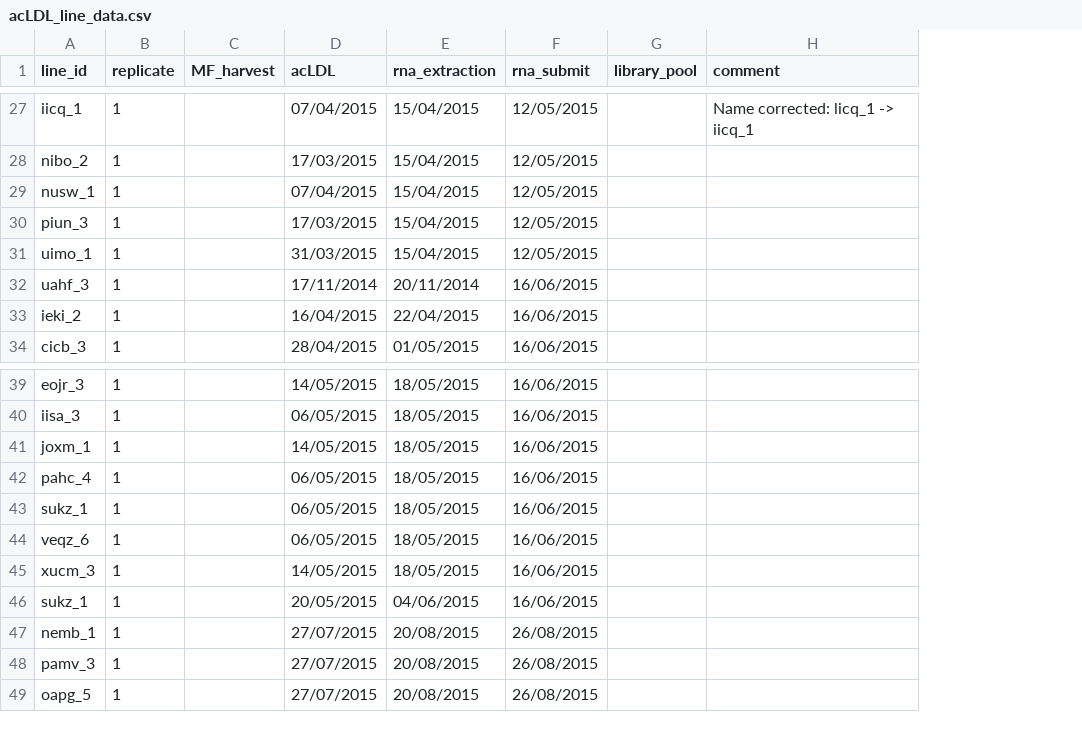
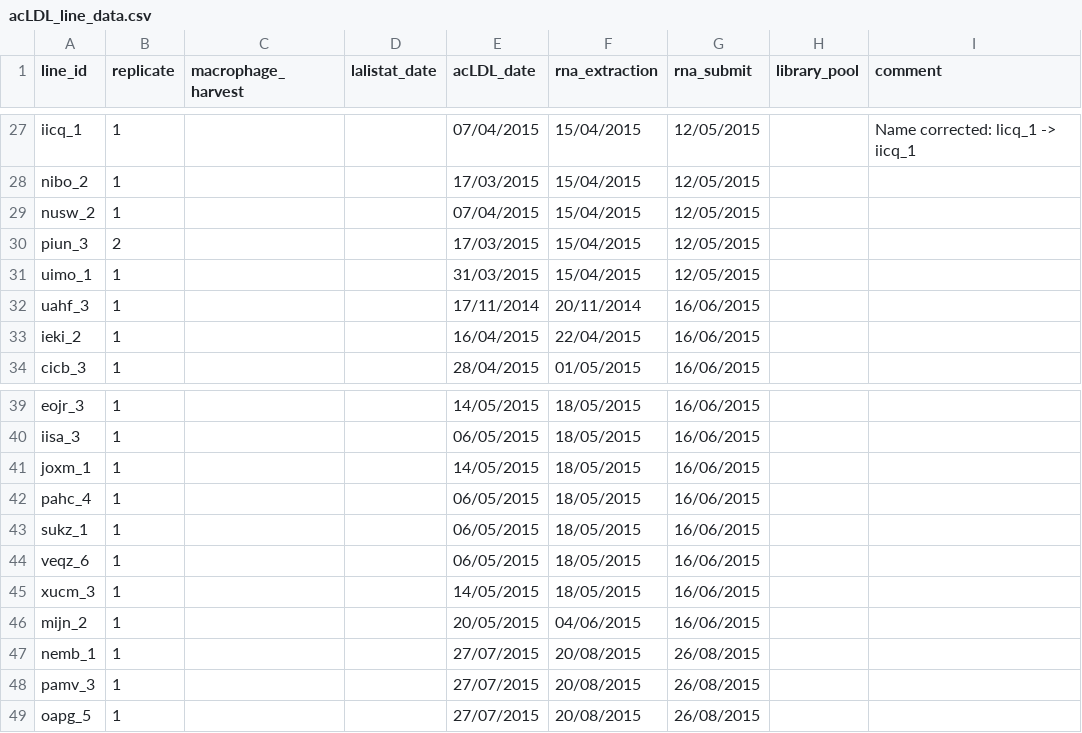
Before and after one commit to kauralasoo/macrophage-gxe-study, a CSV file: data/sample_lists/acLDL/acLDL_line_data.csv, drawn as a sheet; only a part is shown, gaps mark what is left out; removed rows and columns are numbered as before the commit, all else as after; the diff covers the shown part only; the diff names each change by its address in the sheet, - before the commit and + after, or states it on an @@ line.

Commit message:
Compile covariates for acLDL dataset

```diff
--- a/data/sample_lists/acLDL/acLDL_line_data.csv
+++ b/data/sample_lists/acLDL/acLDL_line_data.csv
-column C (MF_harvest), empty
+column C (macrophage_harvest), empty
+column D (lalistat_date), empty
-E1: acLDL
+E1: acLDL_date
-A29 (line_id): nusw_1
+A29 (line_id): nusw_2
-B30 (replicate): 1
+B30 (replicate): 2
-A46 (line_id): sukz_1
+A46 (line_id): mijn_2
```
Also changed, not shown: 10 added rows and 10 edited cells elsewhere in this file, 6 other files.
